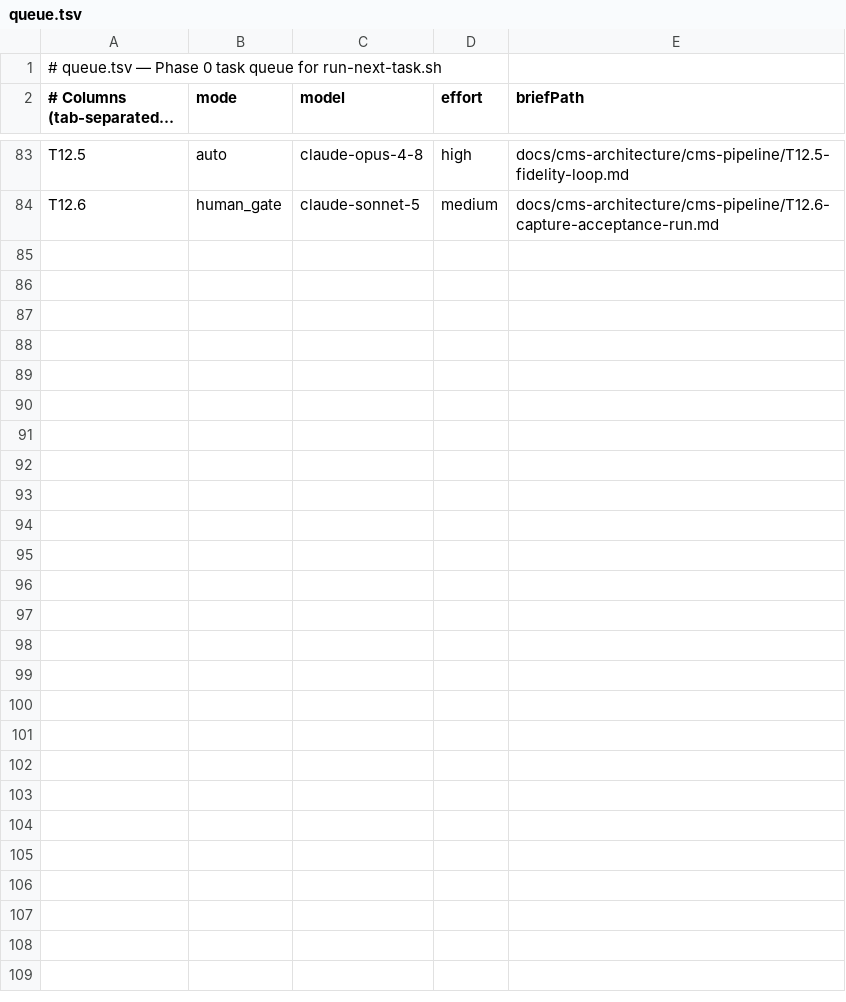
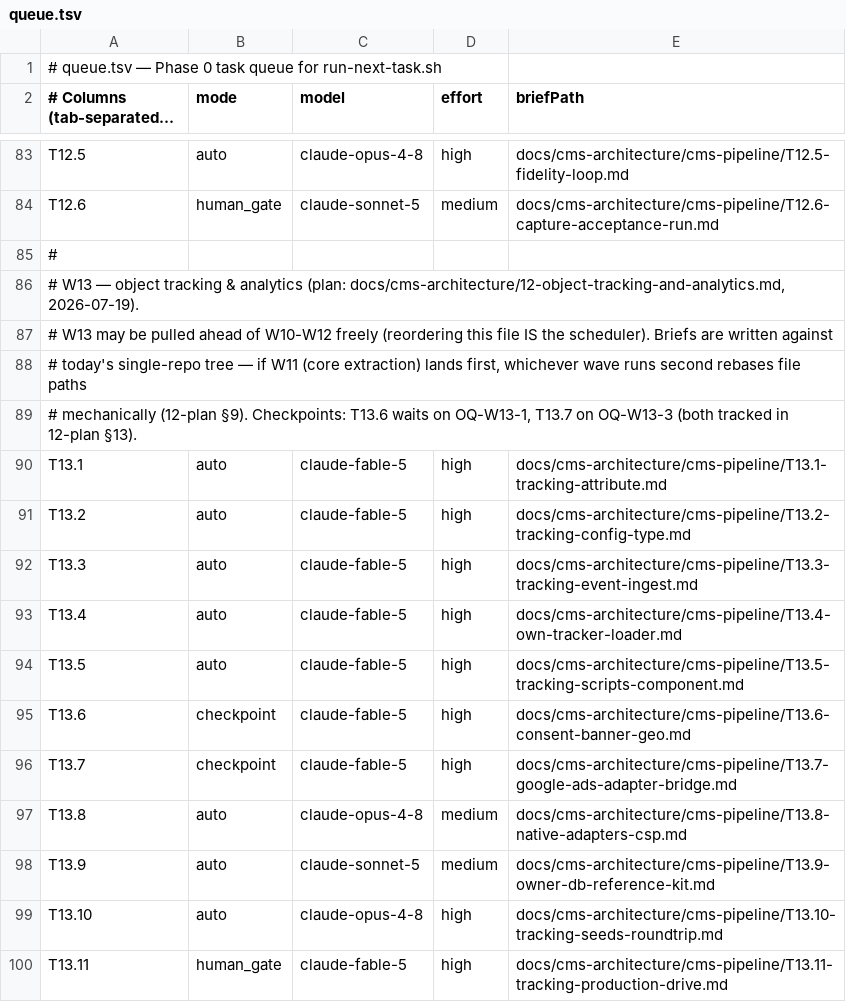
Before and after one commit to vreich-ui/Dr-Lurie-Blog, a TSV file: docs/cms-architecture/cms-pipeline/queue.tsv, drawn as a sheet; only a part is shown, gaps mark what is left out; long unchanged cells end in ….

```diff
--- a/docs/cms-architecture/cms-pipeline/queue.tsv
+++ b/docs/cms-architecture/cms-pipeline/queue.tsv
@@ -84 +84,17 @@ T12.5	auto	claude-opus-4-8	high	docs/cms-architecture/cms-pipeline/T12.5-fidelit
 T12.6	human_gate	claude-sonnet-5	medium	docs/cms-architecture/cms-pipeline/T12.6-capture-acceptance-run.md
+#
+# W13 — object tracking & analytics (plan: docs/cms-architecture/12-object-tracking-and-analytics.md, 2026-07-19).
+# W13 may be pulled ahead of W10-W12 freely (reordering this file IS the scheduler). Briefs are written against
+# today's single-repo tree — if W11 (core extraction) lands first, whichever wave runs second rebases file paths
+# mechanically (12-plan §9). Checkpoints: T13.6 waits on OQ-W13-1, T13.7 on OQ-W13-3 (both tracked in 12-plan §13).
+T13.1	auto	claude-fable-5	high	docs/cms-architecture/cms-pipeline/T13.1-tracking-attribute.md
+T13.2	auto	claude-fable-5	high	docs/cms-architecture/cms-pipeline/T13.2-tracking-config-type.md
+T13.3	auto	claude-fable-5	high	docs/cms-architecture/cms-pipeline/T13.3-tracking-event-ingest.md
+T13.4	auto	claude-fable-5	high	docs/cms-architecture/cms-pipeline/T13.4-own-tracker-loader.md
+T13.5	auto	claude-fable-5	high	docs/cms-architecture/cms-pipeline/T13.5-tracking-scripts-component.md
+T13.6	checkpoint	claude-fable-5	high	docs/cms-architecture/cms-pipeline/T13.6-consent-banner-geo.md
+T13.7	checkpoint	claude-fable-5	high	docs/cms-architecture/cms-pipeline/T13.7-google-ads-adapter-bridge.md
+T13.8	auto	claude-opus-4-8	medium	docs/cms-architecture/cms-pipeline/T13.8-native-adapters-csp.md
+T13.9	auto	claude-sonnet-5	medium	docs/cms-architecture/cms-pipeline/T13.9-owner-db-reference-kit.md
+T13.10	auto	claude-opus-4-8	high	docs/cms-architecture/cms-pipeline/T13.10-tracking-seeds-roundtrip.md
+T13.11	human_gate	claude-fable-5	high	docs/cms-architecture/cms-pipeline/T13.11-tracking-production-drive.md
```
Also changed, not shown: 16 other files.
